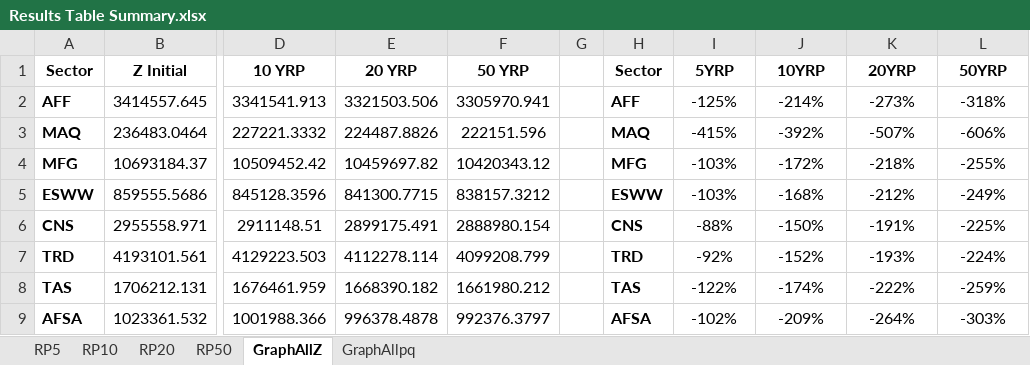
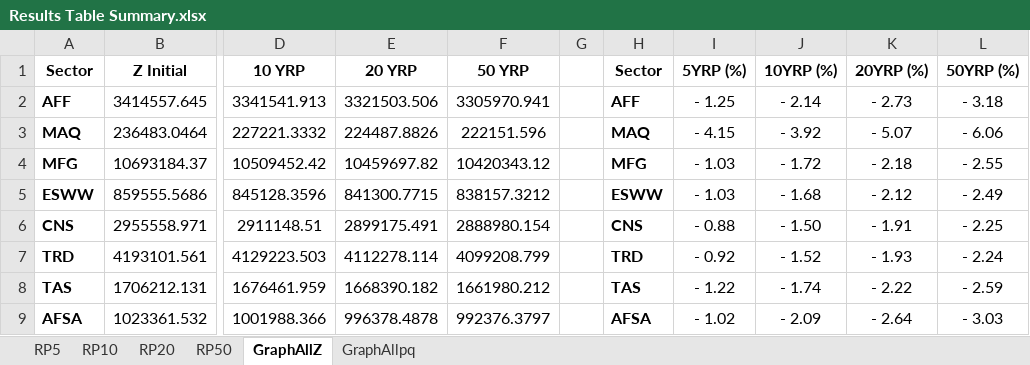
Before and after one commit to vpcfadri1/CGE_Ipopt, an Excel workbook: Results/Results Table Summary.xlsx, sheet GraphAllZ, drawn as a sheet; only a part is shown, gaps mark what is left out; values as stored, in another font and other column widths than the file's, no borders; charts and pictures not drawn; the diff covers the shown part only; the diff names each change by its address in the sheet, - before the commit and + after, or states it on an @@ line.

```diff
--- a/Results/Results Table Summary.xlsx (sheet GraphAllZ)
+++ b/Results/Results Table Summary.xlsx (sheet GraphAllZ)
-I1: 5YRP
+I1: 5YRP (%)
-J1: 10YRP
+J1: 10YRP (%)
-K1: 20YRP
+K1: 20YRP (%)
-L1: 50YRP
+L1: 50YRP (%)
-I2 (5YRP (%)): -125%
+I2 (5YRP (%)): - 1.25
-J2 (10YRP (%)): -214%
+J2 (10YRP (%)): - 2.14
-K2 (20YRP (%)): -273%
+K2 (20YRP (%)): - 2.73
-L2 (50YRP (%)): -318%
+L2 (50YRP (%)): - 3.18
-I3 (5YRP (%)): -415%
+I3 (5YRP (%)): - 4.15
-J3 (10YRP (%)): -392%
+J3 (10YRP (%)): - 3.92
-K3 (20YRP (%)): -507%
+K3 (20YRP (%)): - 5.07
-L3 (50YRP (%)): -606%
+L3 (50YRP (%)): - 6.06
-I4:I5 (5YRP (%)): -103%
+I4:I5 (5YRP (%)): - 1.03
-J4 (10YRP (%)): -172%
+J4 (10YRP (%)): - 1.72
-K4 (20YRP (%)): -218%
+K4 (20YRP (%)): - 2.18
-L4 (50YRP (%)): -255%
+L4 (50YRP (%)): - 2.55
-J5 (10YRP (%)): -168%
+J5 (10YRP (%)): - 1.68
-K5 (20YRP (%)): -212%
+K5 (20YRP (%)): - 2.12
-L5 (50YRP (%)): -249%
+L5 (50YRP (%)): - 2.49
-I6 (5YRP (%)): -88%
+I6 (5YRP (%)): - 0.88
-J6 (10YRP (%)): -150%
+J6 (10YRP (%)): - 1.50
-K6 (20YRP (%)): -191%
+K6 (20YRP (%)): - 1.91
-L6 (50YRP (%)): -225%
+L6 (50YRP (%)): - 2.25
-I7 (5YRP (%)): -92%
+I7 (5YRP (%)): - 0.92
-J7 (10YRP (%)): -152%
+J7 (10YRP (%)): - 1.52
-K7 (20YRP (%)): -193%
+K7 (20YRP (%)): - 1.93
-L7 (50YRP (%)): -224%
+L7 (50YRP (%)): - 2.24
-I8 (5YRP (%)): -122%
+I8 (5YRP (%)): - 1.22
-J8 (10YRP (%)): -174%
+J8 (10YRP (%)): - 1.74
-K8 (20YRP (%)): -222%
+K8 (20YRP (%)): - 2.22
-L8 (50YRP (%)): -259%
+L8 (50YRP (%)): - 2.59
-I9 (5YRP (%)): -102%
+I9 (5YRP (%)): - 1.02
-J9 (10YRP (%)): -209%
+J9 (10YRP (%)): - 2.09
-K9 (20YRP (%)): -264%
+K9 (20YRP (%)): - 2.64
-L9 (50YRP (%)): -303%
+L9 (50YRP (%)): - 3.03
```
Also changed, not shown: 32 edited cells elsewhere in this sheet, sheet GraphAllpq, sheet RP20, sheet RP50, sheet RP10, sheet RP5, charts or pictures, 2 other files.
